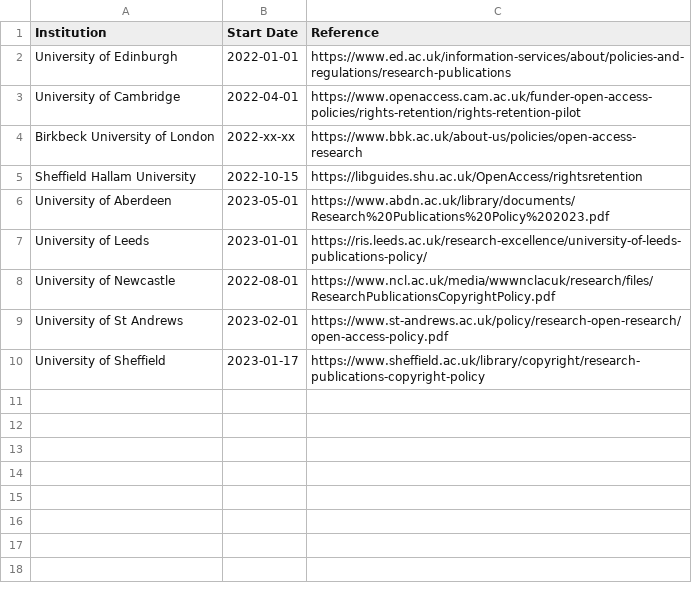
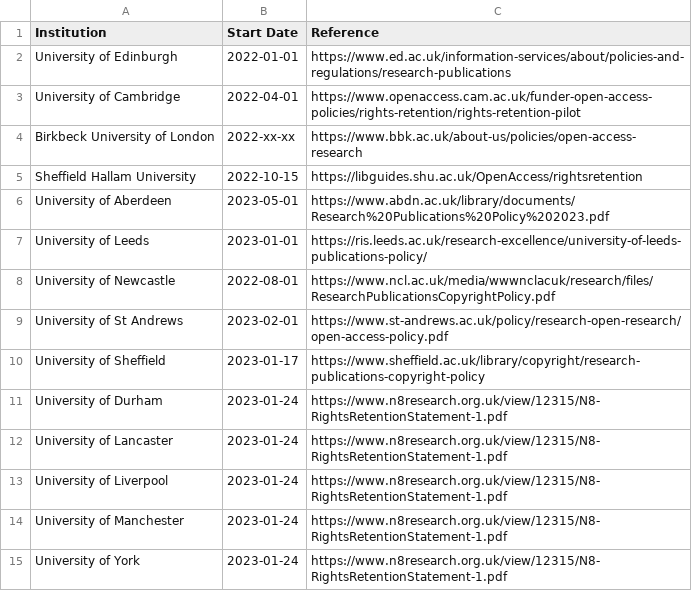
Before and after one commit to sje30/rrs, a CSV file: ukinstitutions.csv, drawn as a sheet.

Commit message:
N8 annoucement today. placeholder pdf text for five newest.

```diff
--- a/ukinstitutions.csv
+++ b/ukinstitutions.csv
@@ -10 +10,6 @@ University of St Andrews,2023-02-01,https://www.st-andrews.ac.uk/policy/research
 University of Sheffield,2023-01-17,https://www.sheffield.ac.uk/library/copyright/research-publications-copyright-policy
+University of Durham,2023-01-24,https://www.n8research.org.uk/view/12315/N8-RightsRetentionStatement-1.pdf
+University of Lancaster,2023-01-24,https://www.n8research.org.uk/view/12315/N8-RightsRetentionStatement-1.pdf
+University of Liverpool,2023-01-24,https://www.n8research.org.uk/view/12315/N8-RightsRetentionStatement-1.pdf
+University of Manchester,2023-01-24,https://www.n8research.org.uk/view/12315/N8-RightsRetentionStatement-1.pdf
+University of York,2023-01-24,https://www.n8research.org.uk/view/12315/N8-RightsRetentionStatement-1.pdf
```
